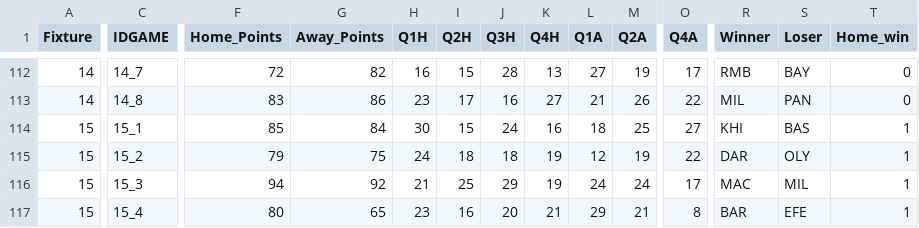
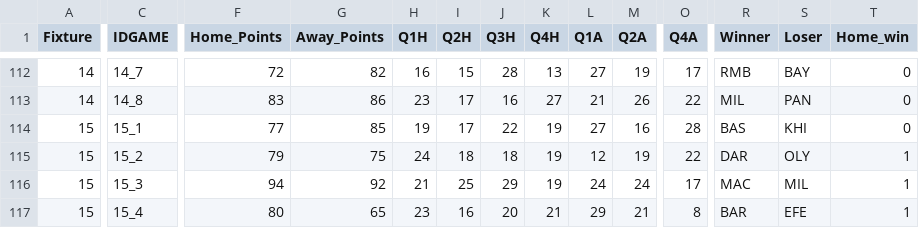
Before and after one commit to sotiristiga/euroleague, a CSV file: euroleague_2018_2019_results.csv, drawn as a sheet; only a part is shown, gaps mark what is left out; the diff covers the shown part only; the diff names each change by its address in the sheet, - before the commit and + after, or states it on an @@ line.

```diff
--- a/euroleague_2018_2019_results.csv
+++ b/euroleague_2018_2019_results.csv
-F114 (Home_Points): 85
+F114 (Home_Points): 77
-G114 (Away_Points): 84
+G114 (Away_Points): 85
-H114 (Q1H): 30
+H114 (Q1H): 19
-I114 (Q2H): 15
+I114 (Q2H): 17
-J114 (Q3H): 24
+J114 (Q3H): 22
-K114 (Q4H): 16
+K114 (Q4H): 19
-L114 (Q1A): 18
+L114 (Q1A): 27
-M114 (Q2A): 25
+M114 (Q2A): 16
-O114 (Q4A): 27
+O114 (Q4A): 28
-R114 (Winner): KHI
+R114 (Winner): BAS
-S114 (Loser): BAS
+S114 (Loser): KHI
-T114 (Home_win): 1
+T114 (Home_win): 0
```
Also changed, not shown: 1 edited cell elsewhere in this file, 1 other file.
